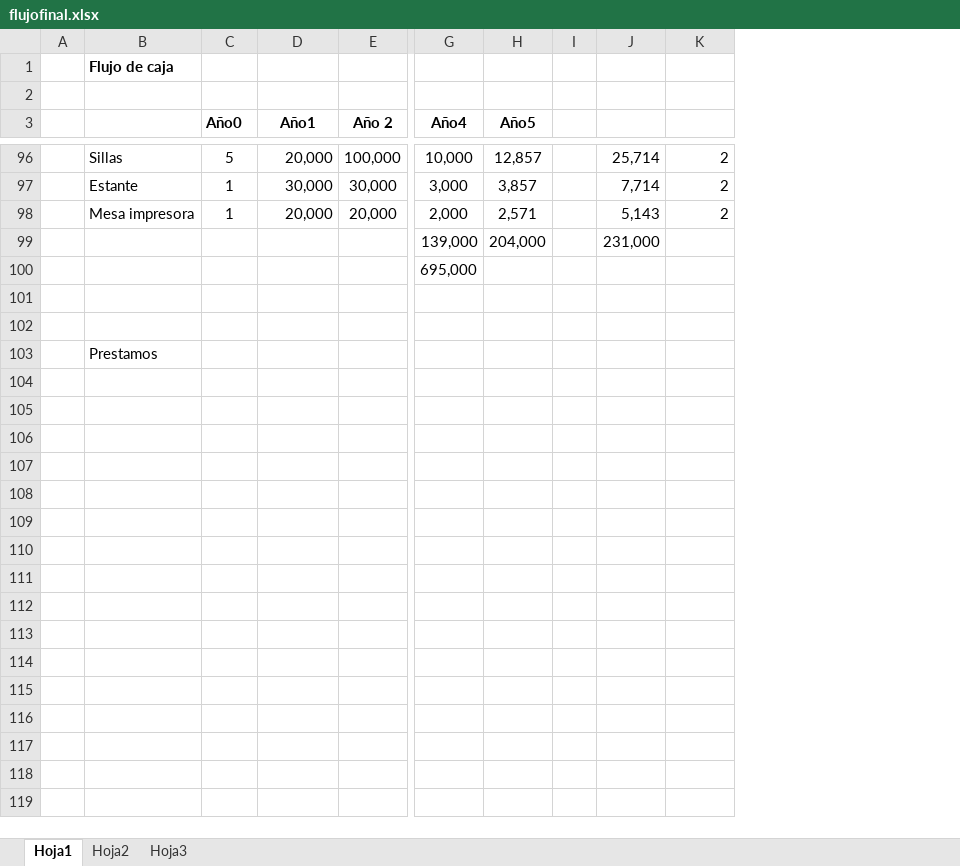
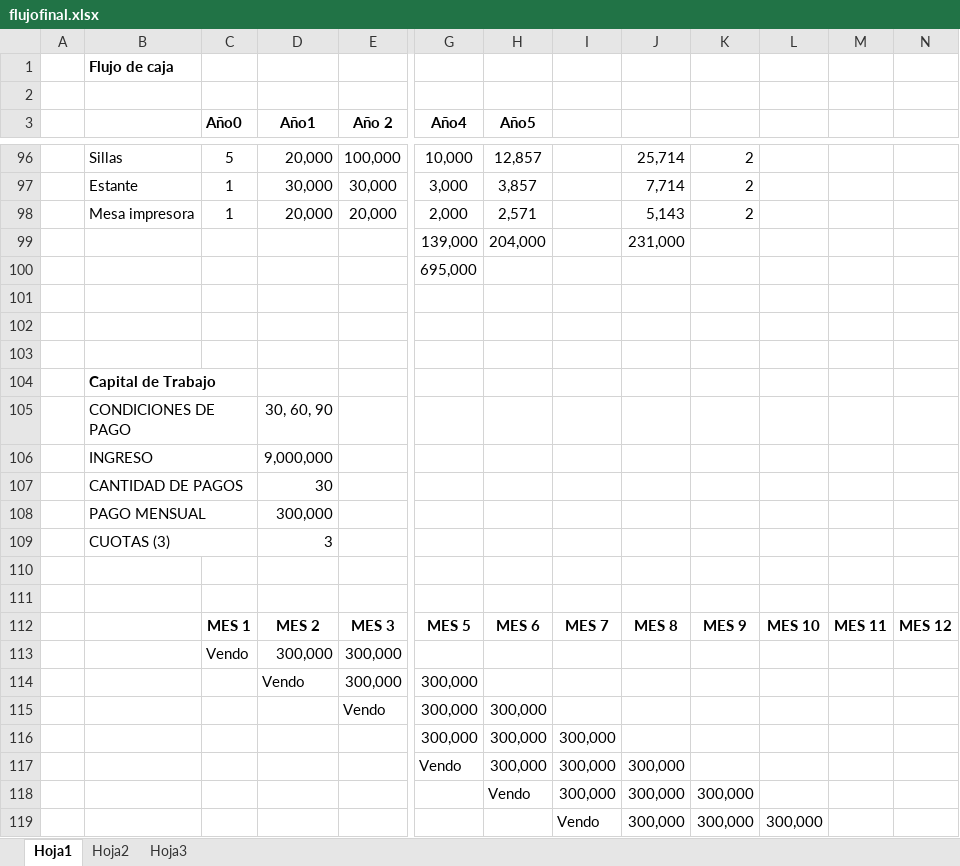
Before and after one commit to saburto/sigset, an Excel workbook: sigset/documentos/Seminario/flujofinal.xlsx, sheet Hoja1, drawn as a sheet; only a part is shown, gaps mark what is left out; values as stored, in another font and other column widths than the file's, no borders; removed rows and columns are numbered as before the commit, all else as after; rows hold the shown columns only; the diff covers the shown part only; the diff names each change by its address in the sheet, - before the commit and + after, or states it on an @@ line.

```diff
--- a/sigset/documentos/Seminario/flujofinal.xlsx (sheet Hoja1)
+++ b/sigset/documentos/Seminario/flujofinal.xlsx (sheet Hoja1)
-column I, empty
+column I, empty
+column L, empty
+column M, empty
+column N, empty
+row 103: (empty)
-B104: Prestamos
+B104: Capital de Trabajo
-B104 bold: off
+B104 bold: on
+row 105:  | CONDICIONES DE PAGO |  | 30, 60, 90
+row 106:  | INGRESO |  | 9,000,000
+row 107:  | CANTIDAD DE PAGOS |  | 30
+row 108:  | PAGO MENSUAL |  | 300,000
+row 109:  | CUOTAS (3) |  | 3
+row 110: (empty)
+row 111: (empty)
+row 112:  |  | MES 1 | MES 2 | MES 3 | MES 5 | MES 6 | MES 7 | MES 8 | MES 9 | MES 10 | MES 11 | MES 12
+row 113:  |  | Vendo | 300,000 | 300,000
+row 114:  |  |  | Vendo | 300,000 | 300,000
+row 115:  |  |  |  | Vendo | 300,000 | 300,000
+row 116:  |  |  |  |  | 300,000 | 300,000 | 300,000
+row 117:  |  |  |  |  | Vendo | 300,000 | 300,000 | 300,000
+row 118:  |  |  |  |  |  | Vendo | 300,000 | 300,000 | 300,000
+row 119:  |  |  |  |  |  |  | Vendo | 300,000 | 300,000 | 300,000
```
Also changed, not shown: 17 added rows and 6 edited cells elsewhere in this sheet.
